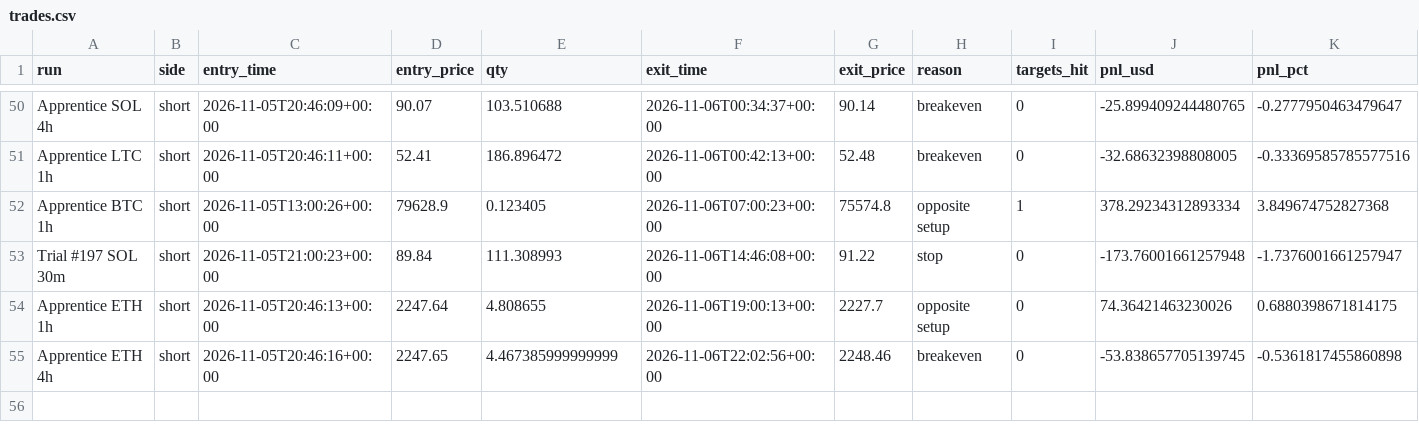
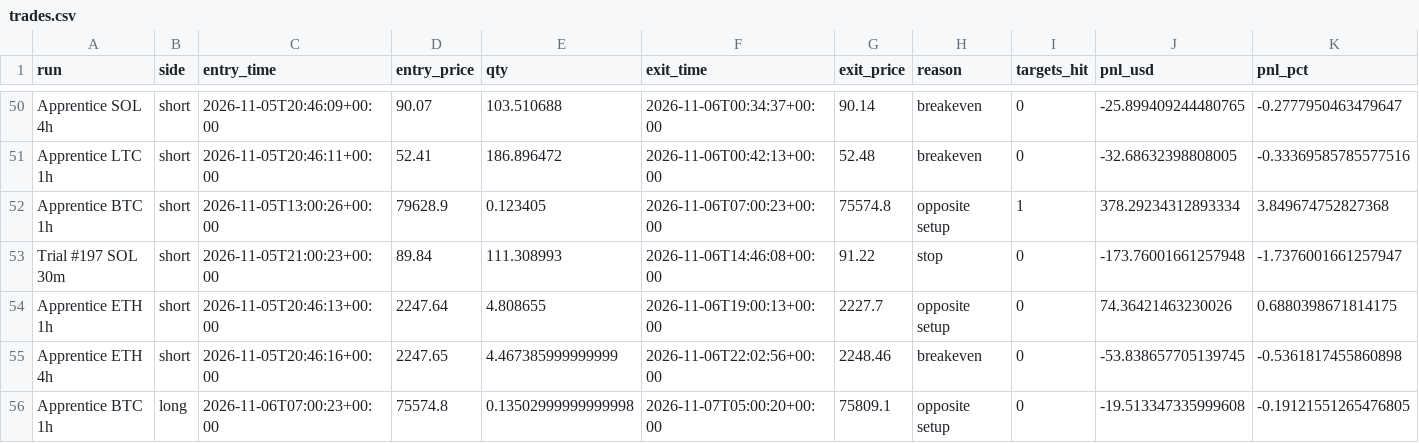
Before and after one commit to ethangoebel1499-jpg/Claude, a CSV file: paper_trades/trades.csv, drawn as a sheet; only a part is shown, gaps mark what is left out.

```diff
--- a/paper_trades/trades.csv
+++ b/paper_trades/trades.csv
@@ -55 +55,2 @@ Apprentice ETH 1h,short,2026-11-05T20:46:13+00:00,2247.64,4.808655,2026-11-06T19
 Apprentice ETH 4h,short,2026-11-05T20:46:16+00:00,2247.65,4.467385999999999,2026-11-06T22:02:56+00:00,2248.46,breakeven,0,-53.838657705139745,-0.5361817455860898
+Apprentice BTC 1h,long,2026-11-06T07:00:23+00:00,75574.8,0.13502999999999998,2026-11-07T05:00:20+00:00,75809.1,opposite setup,0,-19.513347335999608,-0.19121551265476805
```
Also changed, not shown: apprentice/journal.csv, paper_trades/equity.csv, 4 other files.
